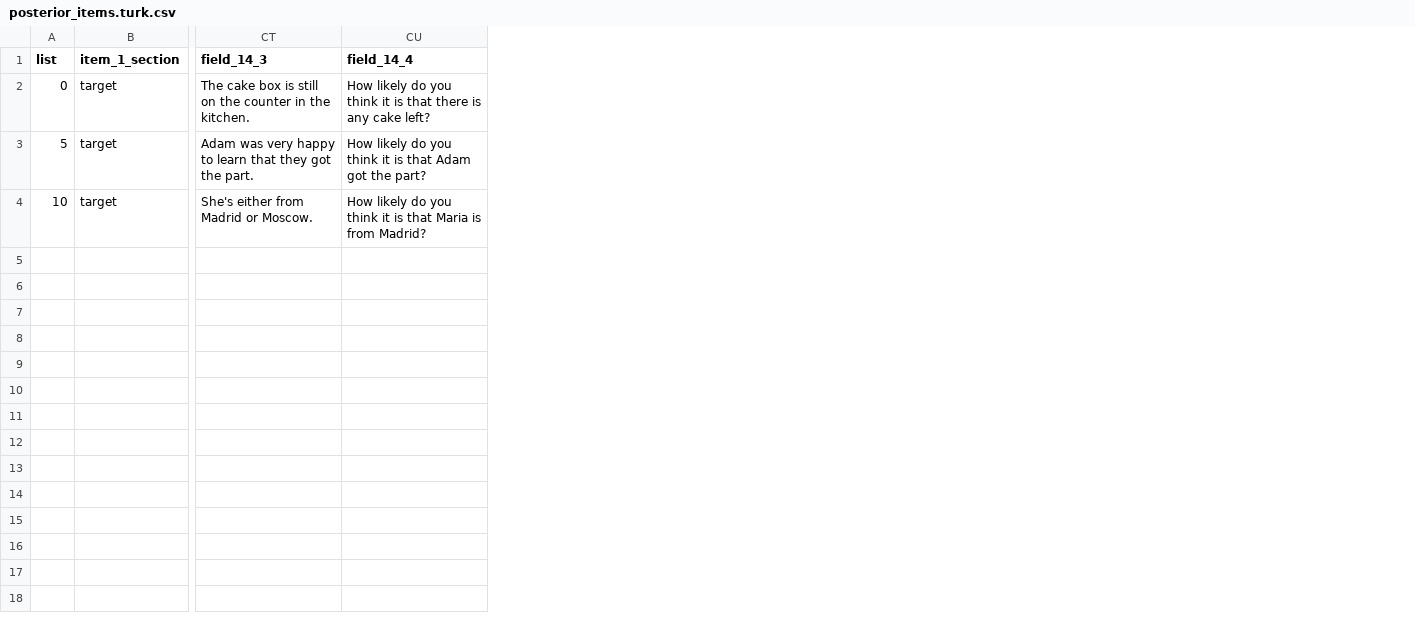
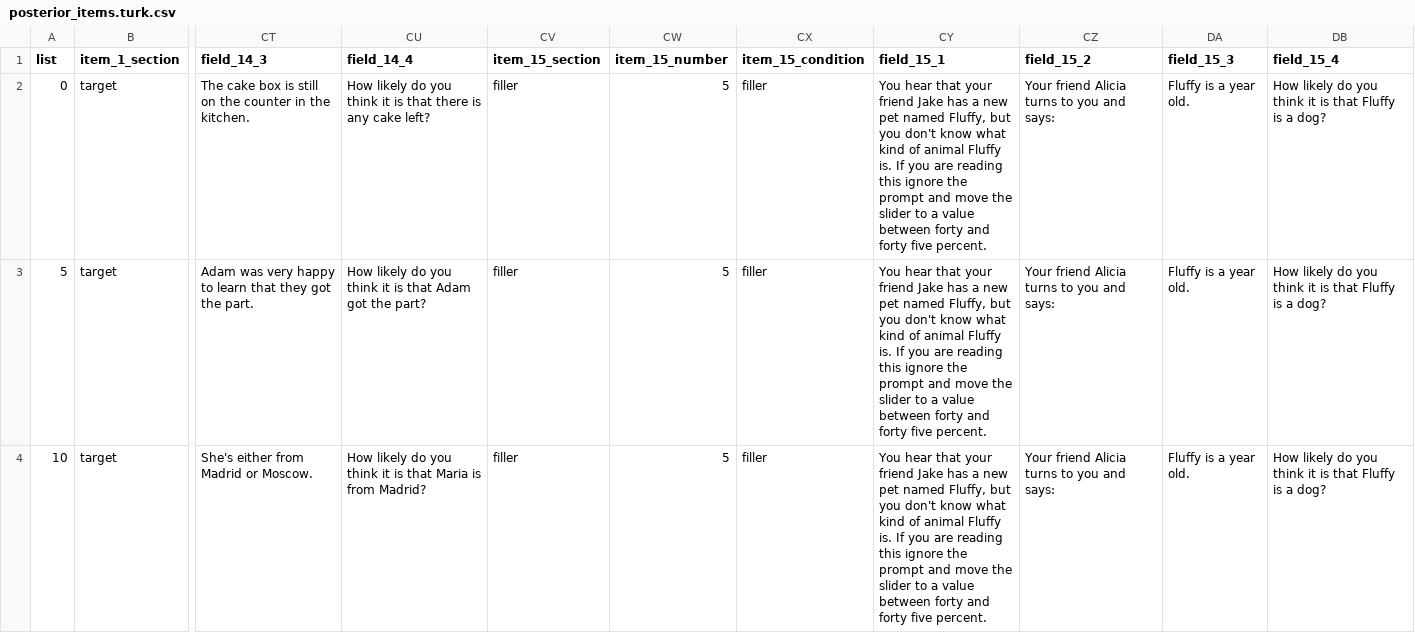
Before and after one commit to osagha/turktools, a CSV file: stimuli/pilot_launch-11_Feb_21/redo/posterior_items.turk.csv, drawn as a sheet; only a part is shown, gaps mark what is left out; the diff names each change by its address in the sheet, - before the commit and + after, or states it on an @@ line.

```diff
--- a/stimuli/pilot_launch-11_Feb_21/redo/posterior_items.turk.csv
+++ b/stimuli/pilot_launch-11_Feb_21/redo/posterior_items.turk.csv
+column CV (item_15_section), rows 2-4: all filler
+column CW (item_15_number), rows 2-4: all 5
+column CX (item_15_condition), rows 2-4: all filler
+column CY (field_15_1), rows 2-4: all You hear that your friend Jake has a new pet named Fluffy, but you don't know what kind of animal Fluffy is. If you are reading this ignore the prompt and move the slider to a value between forty and forty five percent.
+column CZ (field_15_2), rows 2-4: all Your friend Alicia turns to you and says:
+column DA (field_15_3), rows 2-4: all Fluffy is a year old.
+column DB (field_15_4), rows 2-4: all How likely do you think it is that Fluffy is a dog?
```
Also changed, not shown: stimuli/relevance_stimuli_all.csv, stimuli/second_lanuch-15_Feb_21/helpfulness-items.turk.csv, 36 other files.
